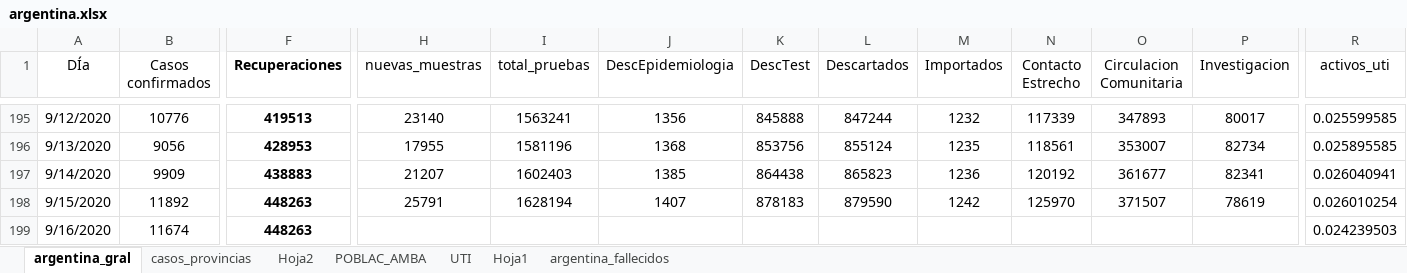
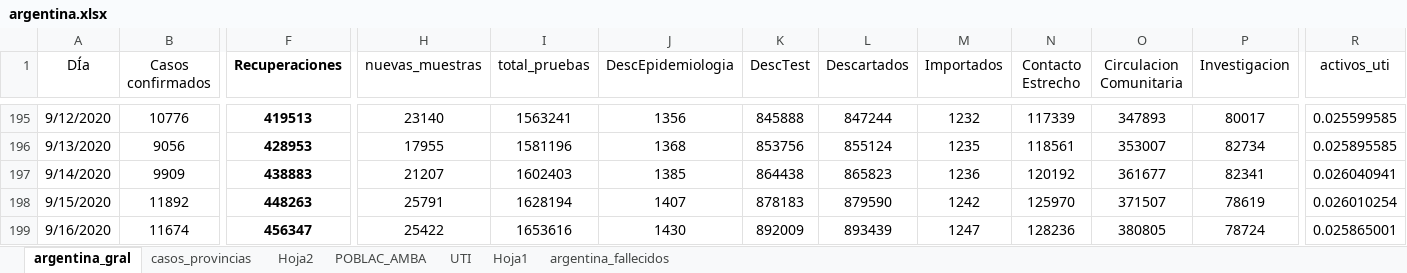
Before and after one commit to GIBD/covid, an Excel workbook: data/argentina.xlsx, sheet argentina_gral, drawn as a sheet; only a part is shown, gaps mark what is left out; values as stored, in another font and other column widths than the file's, no borders; charts and pictures not drawn; the diff names each change by its address in the sheet, - before the commit and + after, or states it on an @@ line.

```diff
--- a/data/argentina.xlsx (sheet argentina_gral)
+++ b/data/argentina.xlsx (sheet argentina_gral)
-F199 (Recuperaciones): 448263
+F199 (Recuperaciones): 456347
-H199 (nuevas_muestras): (empty)
+H199 (nuevas_muestras): 25422
-I199 (total_pruebas): (empty)
+I199 (total_pruebas): 1653616
-J199 (DescEpidemiologia): (empty)
+J199 (DescEpidemiologia): 1430
-K199 (DescTest): (empty)
+K199 (DescTest): 892009
-L199 (Descartados): (empty)
+L199 (Descartados): 893439
-M199 (Importados): (empty)
+M199 (Importados): 1247
-N199 (Contacto Estrecho): (empty)
+N199 (Contacto Estrecho): 128236
-O199 (Circulacion Comunitaria): (empty)
+O199 (Circulacion Comunitaria): 380805
-P199 (Investigacion): (empty)
+P199 (Investigacion): 78724
-R199 (activos_uti): 0.024239503
+R199 (activos_uti): 0.025865001
```
Also changed, not shown: 1 other file.
